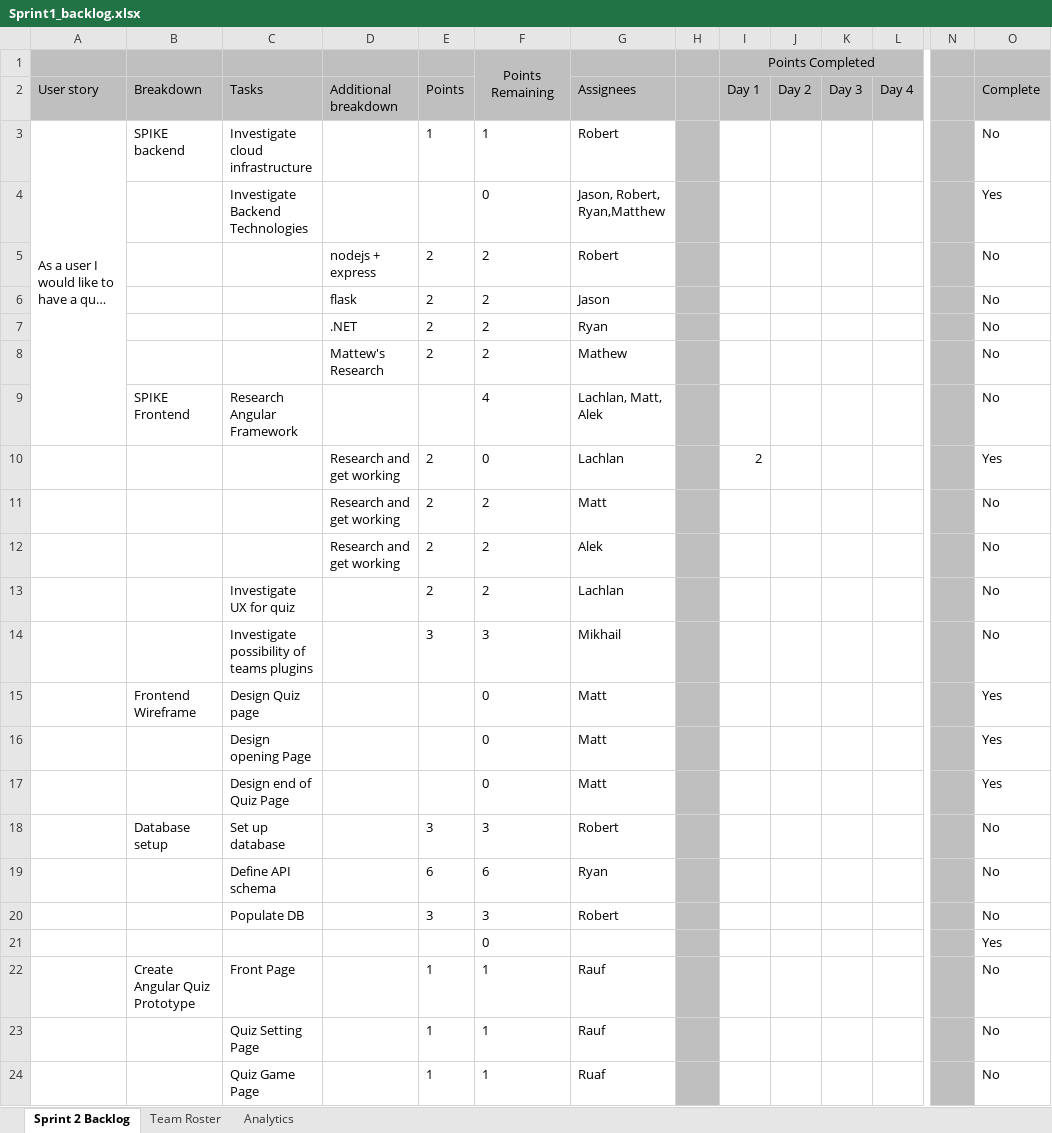
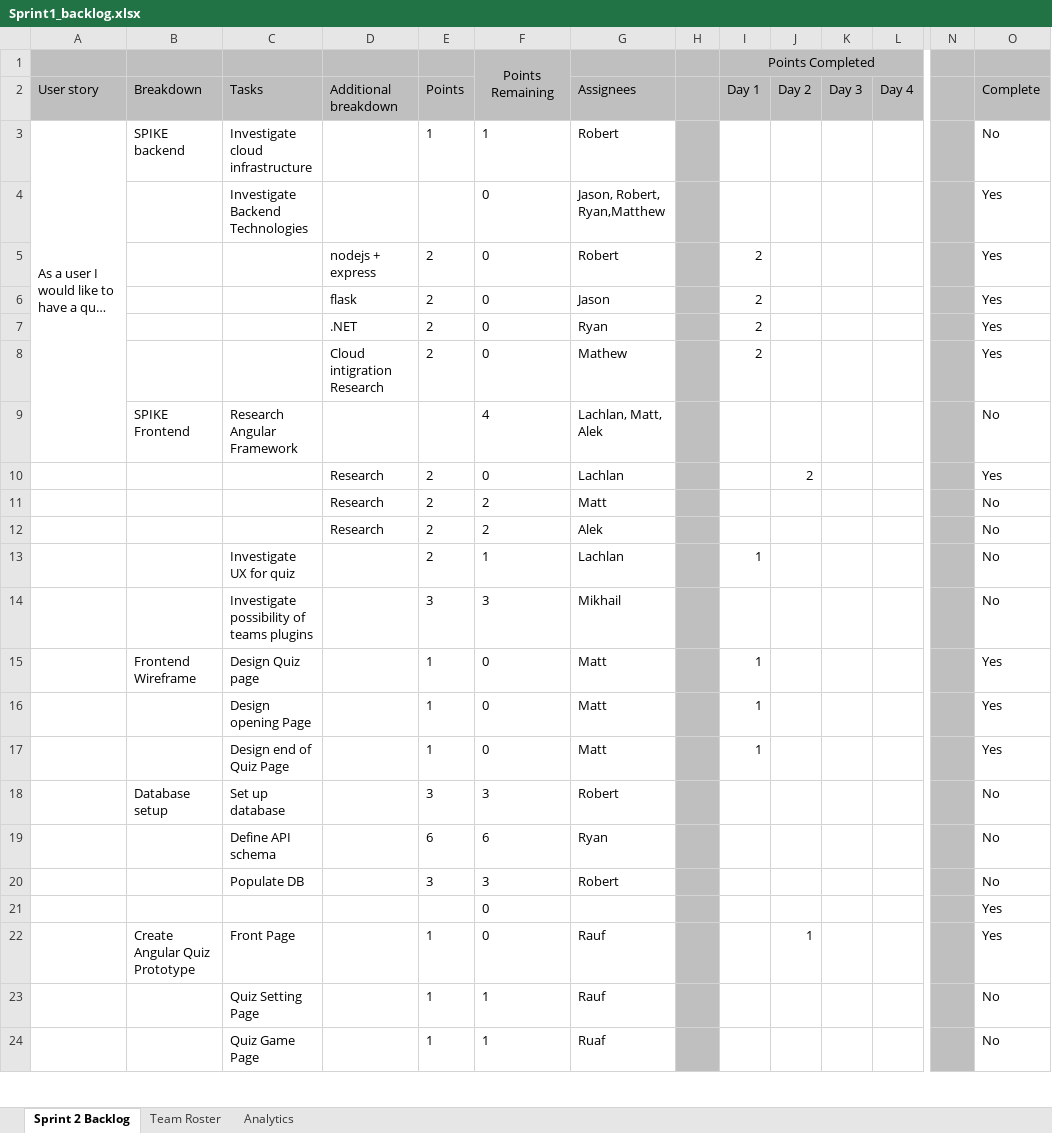
Before and after one commit to LachlanDow/Industry_Proj_Team5, an Excel workbook: Sprint1_backlog.xlsx, sheet Sprint 2 Backlog, drawn as a sheet; only a part is shown, gaps mark what is left out; long unchanged cells end in …; values as stored, in another font and other column widths than the file's, no borders; conditional formats not drawn; removed rows and columns are numbered as before the commit, all else as after; rows hold the shown columns only; the diff names each change by its address in the sheet, - before the commit and + after, or states it on an @@ line.

Commit message:
Updated Backlog
Update for tasks completed 05/10/2020, continued burn down analysis

```diff
--- a/Sprint1_backlog.xlsx (sheet Sprint 2 Backlog)
+++ b/Sprint1_backlog.xlsx (sheet Sprint 2 Backlog)
-F5:F7: 2
+F5:F7: 0
-I5:I7 (Day 1): (empty)
+I5:I7 (Day 1): 2
-O5:O7 (Complete): No
+O5:O7 (Complete): Yes
-row 8:  |  |  | Mattew's Research | 2 | 2 | Mathew |  |  |  |  |  |  | No
+row 8:  |  |  | Cloud intigration Research | 2 | 0 | Mathew |  | 2 |  |  |  |  | Yes
-D10:D12 (Additional breakdown): Research and get working
+D10:D12 (Additional breakdown): Research
-I10 (Day 1): 2
+I10 (Day 1): (empty)
-J10 (Day 2): (empty)
+J10 (Day 2): 2
-F13: 2
+F13: 1
-I13 (Day 1): (empty)
+I13 (Day 1): 1
-E15:E17 (Points): (empty)
+E15:E17 (Points): 1
-I15:I17 (Day 1): (empty)
+I15:I17 (Day 1): 1
-F22: 1
+F22: 0
-J22 (Day 2): (empty)
+J22 (Day 2): 1
-O22 (Complete): No
+O22 (Complete): Yes
```
Also changed, not shown: sheet Analytics, charts or pictures.
